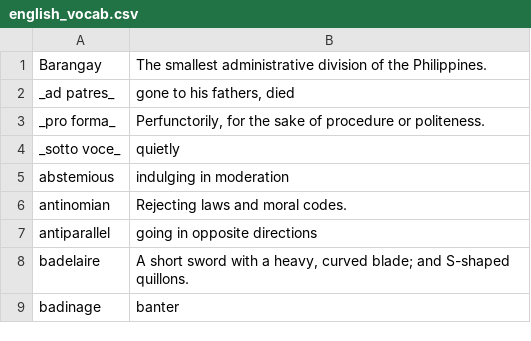
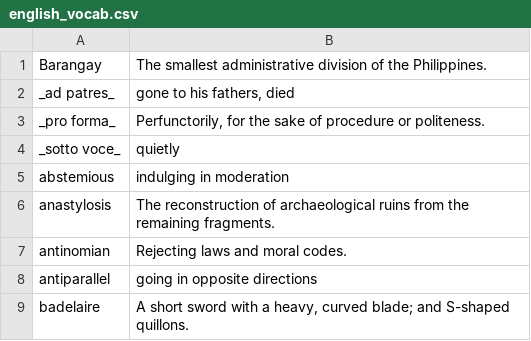
Before and after one commit to eudoxia0/flashcards, a CSV file: Sources/english_vocab.csv, drawn as a sheet; only a part is shown; the shorter side is filled out with more unchanged rows; the diff names each change by its address in the sheet, - before the commit and + after, or states it on an @@ line.

```diff
--- a/Sources/english_vocab.csv
+++ b/Sources/english_vocab.csv
+row 6: anastylosis | The reconstruction of archaeological ruins from the remaining fragments.
```
Also changed, not shown: 1 other file.
